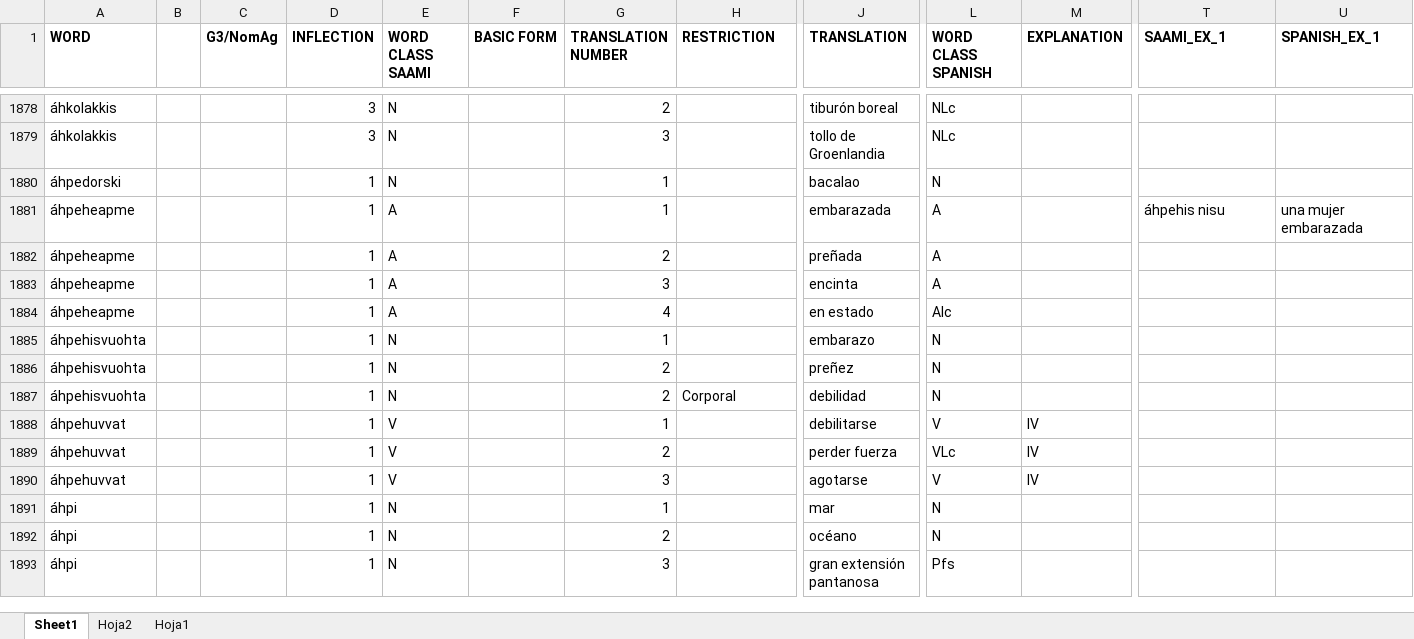
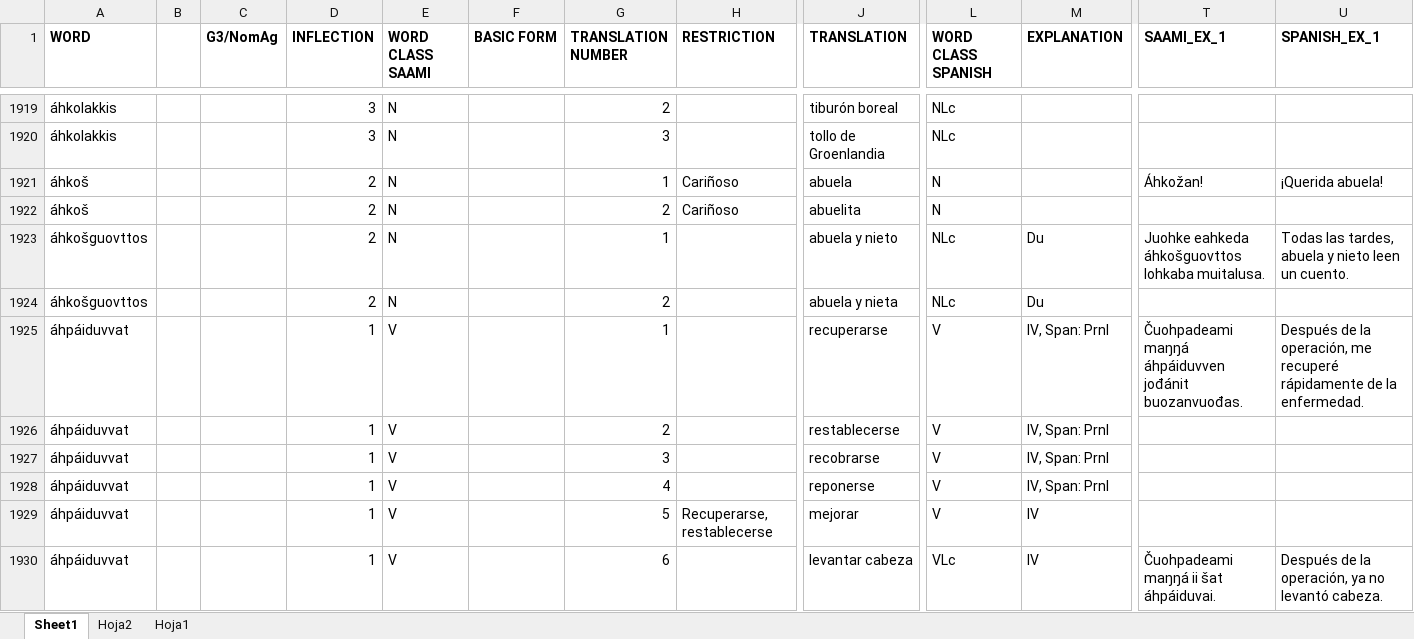
Before and after one commit to giellalt/dict-sme-spa, an Excel workbook: inc/A_V_Saami_Spanish.xlsx, sheet Sheet1, drawn as a sheet; only a part is shown, gaps mark what is left out; the shorter side is filled out with more unchanged rows; values as stored, in another font and other column widths than the file's, no borders; rows hold the shown columns only; the diff covers the shown part only; the diff names each change by its address in the sheet, - before the commit and + after, or states it on an @@ line.

Commit message:
New source file from Ángel

```diff
--- a/inc/A_V_Saami_Spanish.xlsx (sheet Sheet1)
+++ b/inc/A_V_Saami_Spanish.xlsx (sheet Sheet1)
+row 1921: áhkoš |  |  | 2 | N |  | 1 | Cariñoso | abuela | N |  | Áhkožan! | ¡Querida abuela!
+row 1922: áhkoš |  |  | 2 | N |  | 2 | Cariñoso | abuelita | N
+row 1923: áhkošguovttos |  |  | 2 | N |  | 1 |  | abuela y nieto | NLc | Du | Juohke eahkeda áhkošguovttos lohkaba muitalusa. | Todas las tardes, abuela y nieto leen un cuento.
+row 1924: áhkošguovttos |  |  | 2 | N |  | 2 |  | abuela y nieta | NLc | Du
+row 1925: áhpáiduvvat |  |  | 1 | V |  | 1 |  | recuperarse | V | IV, Span: Prnl | Čuohpadeami maŋŋá áhpáiduvven jođánit buozanvuođas. | Después de la operación, me recuperé rápidamente de la enfermedad.
+row 1926: áhpáiduvvat |  |  | 1 | V |  | 2 |  | restablecerse | V | IV, Span: Prnl
+row 1927: áhpáiduvvat |  |  | 1 | V |  | 3 |  | recobrarse | V | IV, Span: Prnl
+row 1928: áhpáiduvvat |  |  | 1 | V |  | 4 |  | reponerse | V | IV, Span: Prnl
+row 1929: áhpáiduvvat |  |  | 1 | V |  | 5 | Recuperarse, restablecerse | mejorar | V | IV
+row 1930: áhpáiduvvat |  |  | 1 | V |  | 6 |  | levantar cabeza | VLc | IV | Čuohpadeami maŋŋá ii šat áhpáiduvai. | Después de la operación, ya no levantó cabeza.
```
Also changed, not shown: 159 added rows, 8 removed rows, 2 moved rows and 49 edited cells elsewhere in this sheet.
